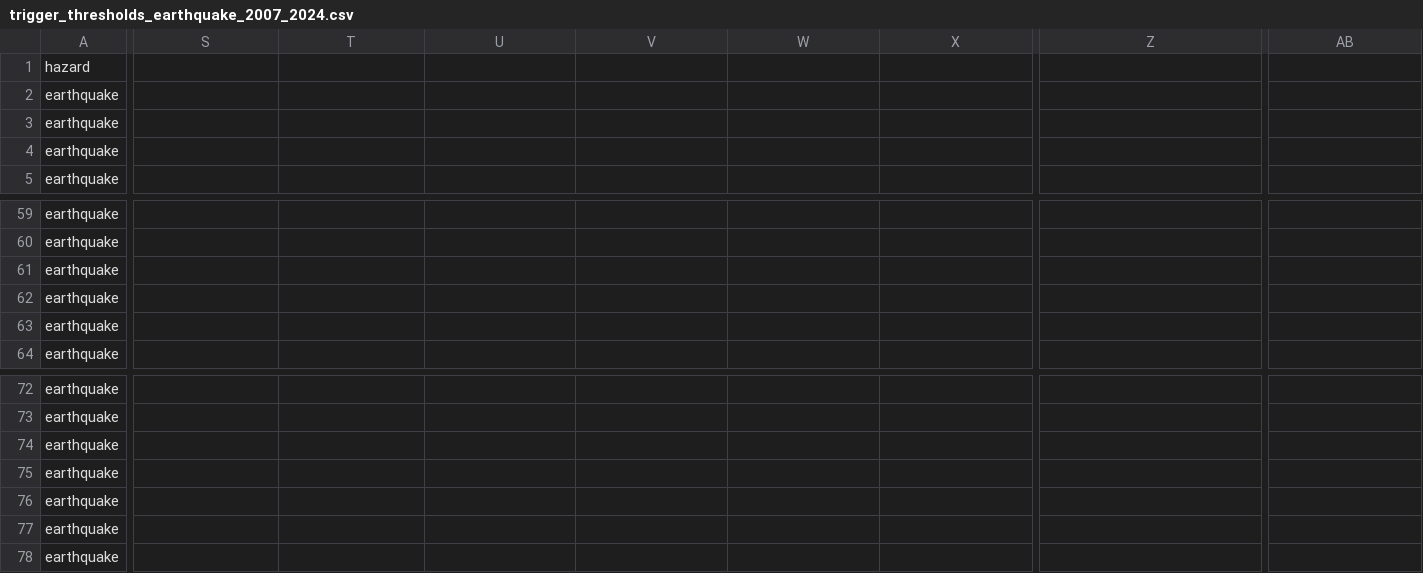
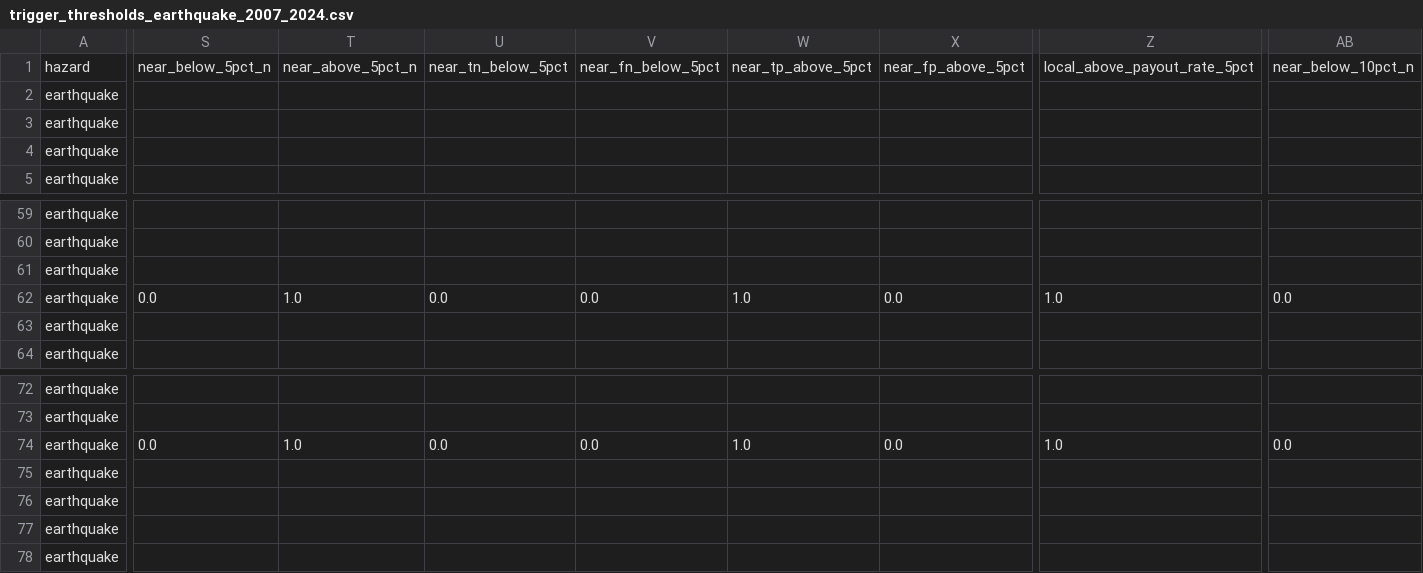
Before and after one commit to felipe-alberto/climate-risk-intermediaries, a CSV file: data/processed/trigger-proxies/thresholds/trigger_thresholds_earthquake_2007_2024.csv, drawn as a sheet; only a part is shown, gaps mark what is left out; the diff covers the shown part only; the diff names each change by its address in the sheet, - before the commit and + after, or states it on an @@ line.

```diff
--- a/data/processed/trigger-proxies/thresholds/trigger_thresholds_earthquake_2007_2024.csv
+++ b/data/processed/trigger-proxies/thresholds/trigger_thresholds_earthquake_2007_2024.csv
-S1: (empty)
+S1: near_below_5pct_n
-T1: (empty)
+T1: near_above_5pct_n
-U1: (empty)
+U1: near_tn_below_5pct
-V1: (empty)
+V1: near_fn_below_5pct
-W1: (empty)
+W1: near_tp_above_5pct
-X1: (empty)
+X1: near_fp_above_5pct
-Z1: (empty)
+Z1: local_above_payout_rate_5pct
-AB1: (empty)
+AB1: near_below_10pct_n
-S62: (empty)
+S62: 0.0
-T62: (empty)
+T62: 1.0
-U62: (empty)
+U62: 0.0
-V62: (empty)
+V62: 0.0
-W62: (empty)
+W62: 1.0
-X62: (empty)
+X62: 0.0
-Z62: (empty)
+Z62: 1.0
-AB62: (empty)
+AB62: 0.0
-S74: (empty)
+S74: 0.0
-T74: (empty)
+T74: 1.0
-U74: (empty)
+U74: 0.0
-V74: (empty)
+V74: 0.0
-W74: (empty)
+W74: 1.0
-X74: (empty)
+X74: 0.0
-Z74: (empty)
+Z74: 1.0
-AB74: (empty)
+AB74: 0.0
```
Also changed, not shown: 38 edited cells elsewhere in this file, data/processed/trigger-proxies/thresholds/trigger_thresholds_rain_2017_2024.csv, data/processed/trigger-proxies/thresholds/trigger_thresholds_tc_2017_2024.csv, 4 other files.
